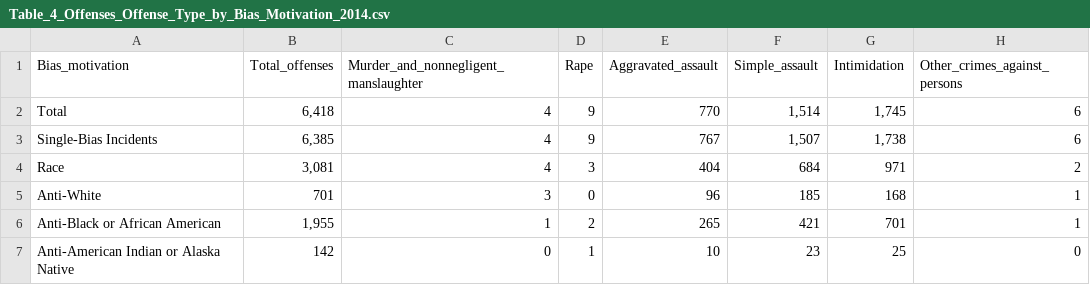
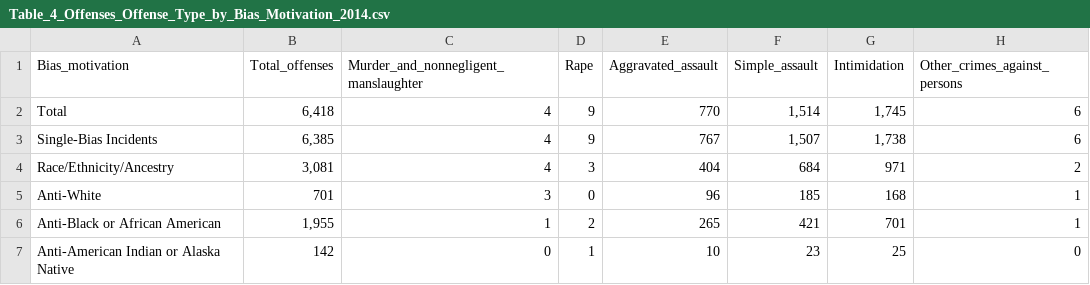
Before and after one commit to ChenTsizhen/2950_Project, a CSV file: Data_2014/CSV_files_2014/Table_4_Offenses_Offense_Type_by_Bias_Motivation_2014.csv, drawn as a sheet; only a part is shown; the diff names each change by its address in the sheet, - before the commit and + after, or states it on an @@ line.

```diff
--- a/Data_2014/CSV_files_2014/Table_4_Offenses_Offense_Type_by_Bias_Motivation_2014.csv
+++ b/Data_2014/CSV_files_2014/Table_4_Offenses_Offense_Type_by_Bias_Motivation_2014.csv
-A4 (Bias_motivation): Race
+A4 (Bias_motivation): Race/Ethnicity/Ancestry
```
Also changed, not shown: Data_2015/CSV_files_2015/Table_4_Offenses_Offense_Type_by_Bias_Motivation_2015.csv, Data_2017/CSV_files_2017/Table_4_Offenses_Offense_Type_by_Bias_Motivation_2017.csv, 12 other files.
